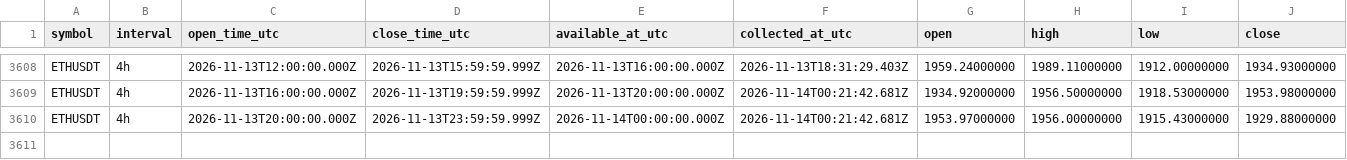
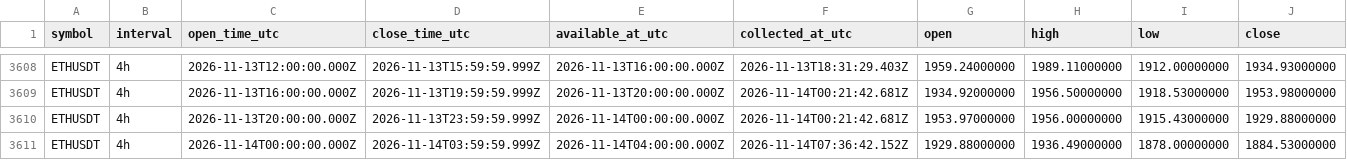
Before and after one commit to Tontsa128/-ai-trading-pro, a CSV file: historical-data/binance/ETHUSDT/4h.csv, drawn as a sheet; only a part is shown, gaps mark what is left out; rows hold the shown columns only; the diff names each change by its address in the sheet, - before the commit and + after, or states it on an @@ line.

```diff
--- a/historical-data/binance/ETHUSDT/4h.csv
+++ b/historical-data/binance/ETHUSDT/4h.csv
+row 3611: ETHUSDT | 4h | 2026-11-14T00:00:00.000Z | 2026-11-14T03:59:59.999Z | 2026-11-14T04:00:00.000Z | 2026-11-14T07:36:42.152Z | 1929.88000000 | 1936.49000000 | 1878.00000000 | 1884.53000000
```
Also changed, not shown: historical-data/binance/BNBUSDT/4h.csv, historical-data/binance/BTCUSDT/4h.csv, 12 other files.
